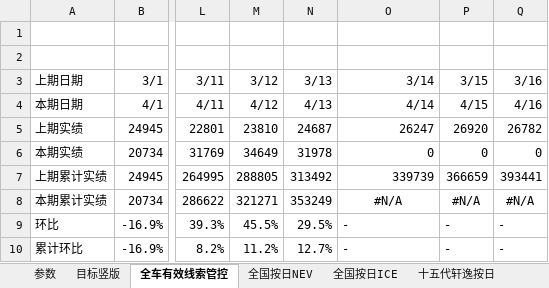
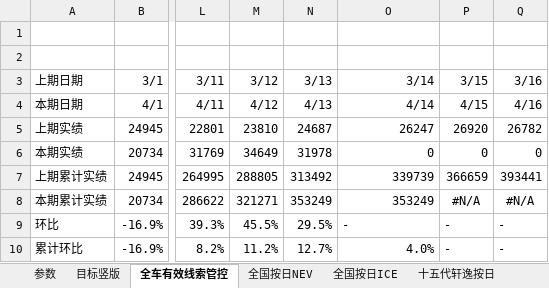
Before and after one commit to Django604/AI_Digest, an Excel workbook: data/source/NEV+ICE_xsai.xlsm, sheet 全车有效线索管控, drawn as a sheet; only a part is shown, gaps mark what is left out; values as stored, in another font and other column widths than the file's, no borders; charts and pictures not drawn; the diff names each change by its address in the sheet, - before the commit and + after, or states it on an @@ line.

```diff
--- a/data/source/NEV+ICE_xsai.xlsm (sheet 全车有效线索管控)
+++ b/data/source/NEV+ICE_xsai.xlsm (sheet 全车有效线索管控)
-O8 (3/14): #N/A
+O8 (3/14): 353249
-O8 alignment: center
+O8 alignment: right
-O10 (3/14): -
+O10 (3/14): 4.0%
```
Also changed, not shown: sheet 参数, charts or pictures, 2 other files.
